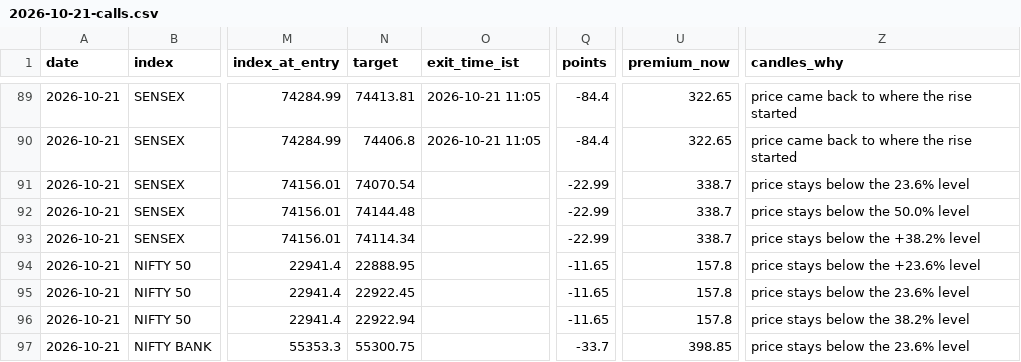
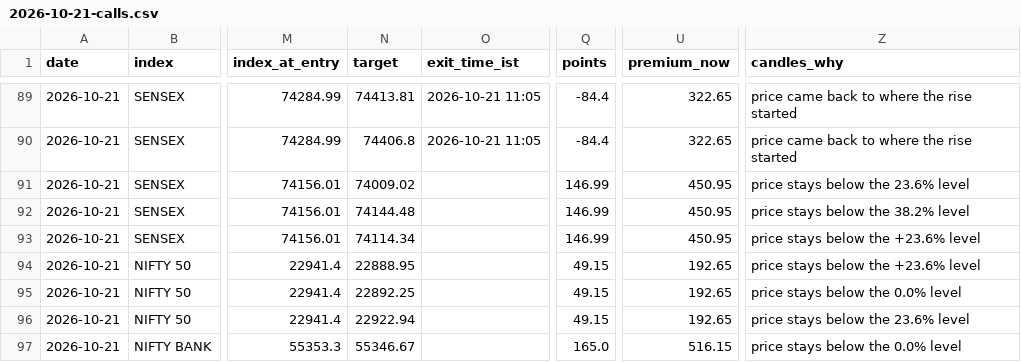
Before and after one commit to AAB-sys/My-Trade, a CSV file: sessions/2026-10-21-calls.csv, drawn as a sheet; only a part is shown, gaps mark what is left out; the diff covers the shown part only; the diff names each change by its address in the sheet, - before the commit and + after, or states it on an @@ line.

Commit message:
Session 2026-10-21-calls

```diff
--- a/sessions/2026-10-21-calls.csv
+++ b/sessions/2026-10-21-calls.csv
-N91 (target): 74070.54
+N91 (target): 74009.02
-Q91:Q93 (points): -22.99
+Q91:Q93 (points): 146.99
-U91:U93 (premium_now): 338.7
+U91:U93 (premium_now): 450.95
-Z92 (candles_why): price stays below the 50.0% level
+Z92 (candles_why): price stays below the 38.2% level
-Z93 (candles_why): price stays below the +38.2% level
+Z93 (candles_why): price stays below the +23.6% level
-Q94:Q96 (points): -11.65
+Q94:Q96 (points): 49.15
-U94:U96 (premium_now): 157.8
+U94:U96 (premium_now): 192.65
-N95 (target): 22922.45
+N95 (target): 22892.25
-Z95 (candles_why): price stays below the 23.6% level
+Z95 (candles_why): price stays below the 0.0% level
-Z96 (candles_why): price stays below the 38.2% level
+Z96 (candles_why): price stays below the 23.6% level
-N97 (target): 55300.75
+N97 (target): 55346.67
-Q97 (points): -33.7
+Q97 (points): 165.0
-U97 (premium_now): 398.85
+U97 (premium_now): 516.15
-Z97 (candles_why): price stays below the 23.6% level
+Z97 (candles_why): price stays below the 0.0% level
```
Also changed, not shown: 5 added rows and 10 edited cells elsewhere in this file.
